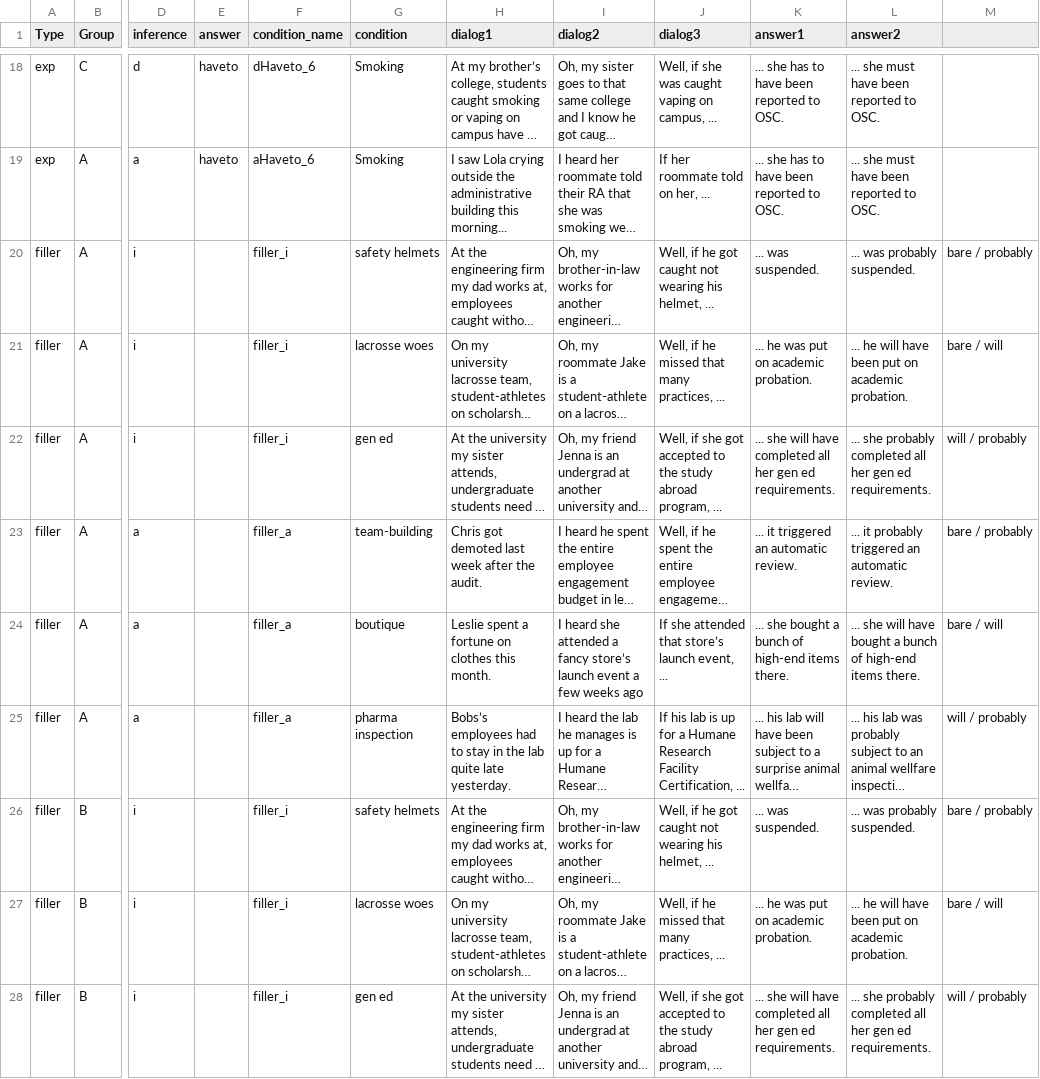
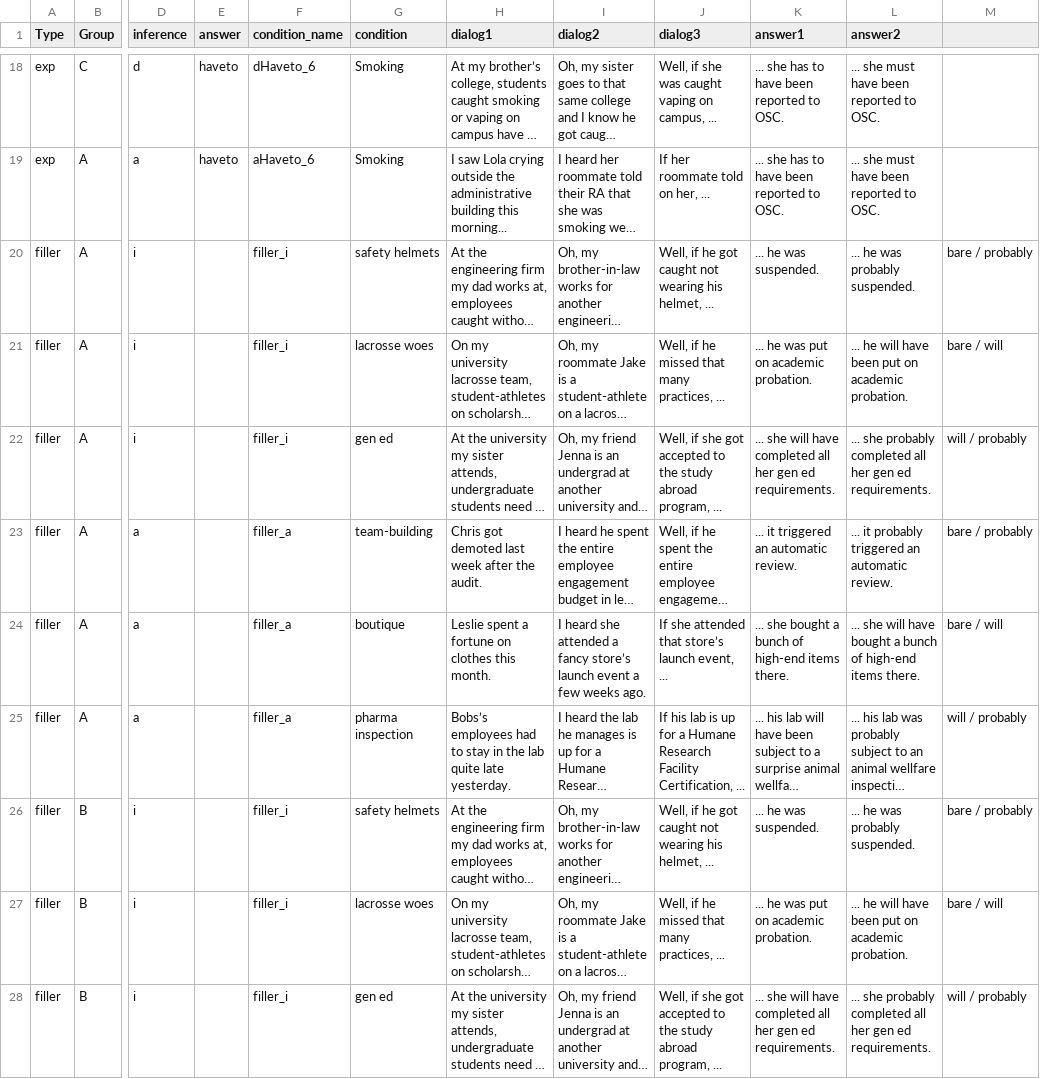
Before and after one commit to utkuturk/modal_production, a CSV file: chunk_includes/haveto.csv, drawn as a sheet; only a part is shown, gaps mark what is left out; long unchanged cells end in …; the diff covers the shown part only; the diff names each change by its address in the sheet, - before the commit and + after, or states it on an @@ line.

```diff
--- a/chunk_includes/haveto.csv
+++ b/chunk_includes/haveto.csv
-K20 (answer1): ... was suspended.
+K20 (answer1): ... he was suspended.
-L20 (answer2): ... was probably suspended.
+L20 (answer2): ... he was probably suspended.
-I24 (dialog2): …few weeks ago
+I24 (dialog2): …few weeks ago.
-K26 (answer1): ... was suspended.
+K26 (answer1): ... he was suspended.
-L26 (answer2): ... was probably suspended.
+L26 (answer2): ... he was probably suspended.
```
Also changed, not shown: 20 edited cells elsewhere in this file, chunk_includes/bare.csv, chunk_includes/practice.csv, 2 other files.
